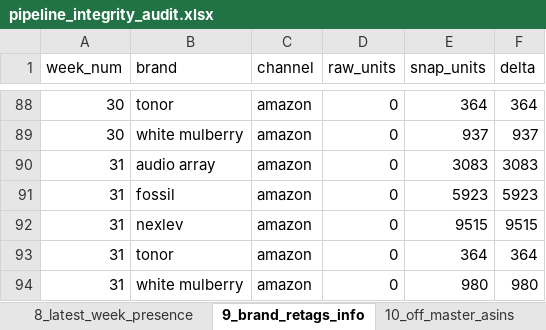
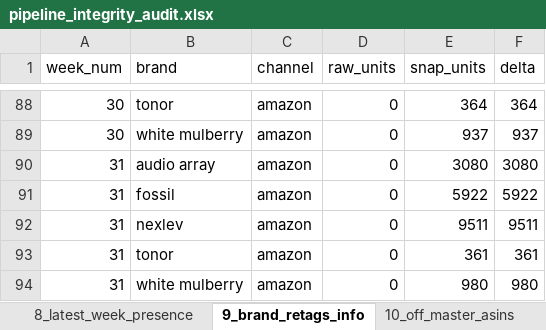
Before and after one commit to nitesh-lang/weekly-dashboard-fastapi, an Excel workbook: data/processed/pipeline_integrity_audit.xlsx, sheet 9_brand_retags_info, drawn as a sheet; only a part is shown, gaps mark what is left out; values as stored, in another font and other column widths than the file's, no borders; the diff names each change by its address in the sheet, - before the commit and + after, or states it on an @@ line.

```diff
--- a/data/processed/pipeline_integrity_audit.xlsx (sheet 9_brand_retags_info)
+++ b/data/processed/pipeline_integrity_audit.xlsx (sheet 9_brand_retags_info)
-E90 (snap_units): 3083
+E90 (snap_units): 3080
-F90 (delta): 3083
+F90 (delta): 3080
-E91 (snap_units): 5923
+E91 (snap_units): 5922
-F91 (delta): 5923
+F91 (delta): 5922
-E92 (snap_units): 9515
+E92 (snap_units): 9511
-F92 (delta): 9515
+F92 (delta): 9511
-E93 (snap_units): 364
+E93 (snap_units): 361
-F93 (delta): 364
+F93 (delta): 361
```
Also changed, not shown: sheet 19_ams_gt_sales_per_model, sheet 2_snapshot_vs_route, sheet 1_raw_vs_snapshot, data/raw/inventory/Week 31/Audio_Array/Seller FBA Inventory (SP-API).xlsx, data/raw/inventory/Week 31/Fossil/Seller FBA Inventory (SP-API).xlsx, 20 other files.
